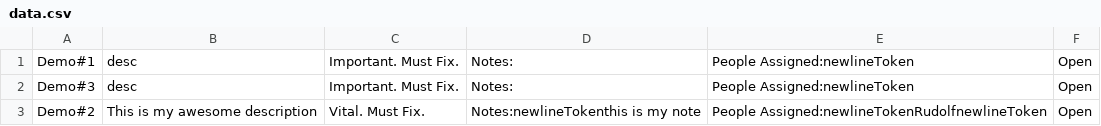
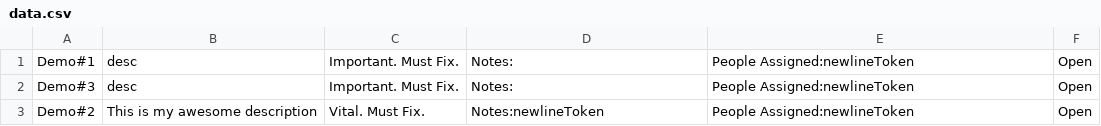
Before and after one commit to jacob-macleod/Issue-Tracker, a CSV file: data.csv, drawn as a sheet.

```diff
--- a/data.csv
+++ b/data.csv
@@ -2,2 +2,2 @@ Demo#1, desc, Important. Must Fix., Notes:,People Assigned:newlineToken,Open
 Demo#3, desc, Important. Must Fix., Notes:,People Assigned:newlineToken,Open
-Demo#2, This is my awesome description, Vital. Must Fix.,Notes:newlineTokenthis is my note,People Assigned:newlineTokenRudolfnewlineToken,Open
+Demo#2, This is my awesome description, Vital. Must Fix.,Notes:newlineToken,People Assigned:newlineToken,Open
```
Also changed, not shown: 1 other file.
